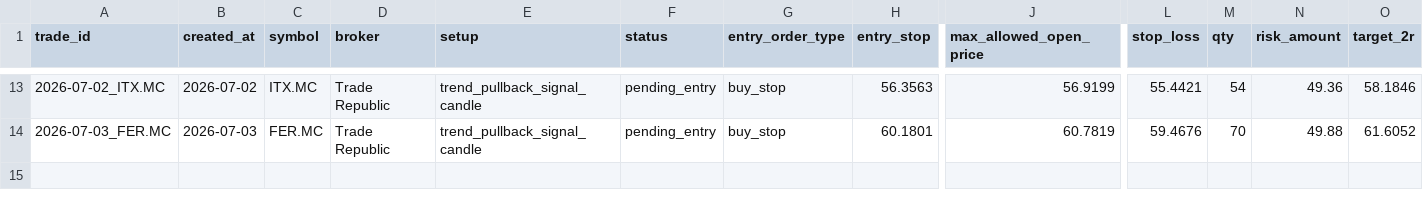
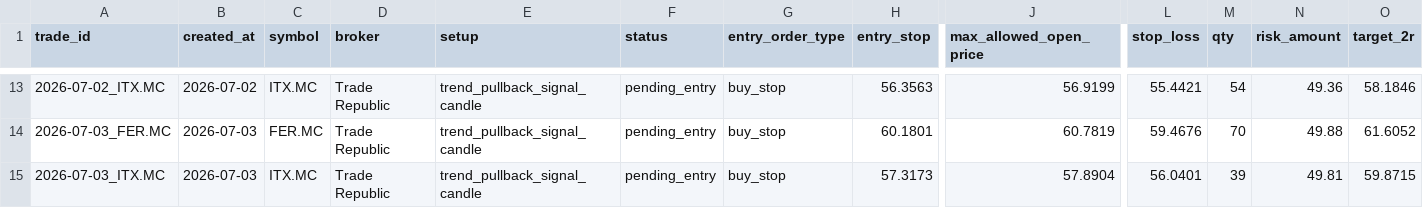
Before and after one commit to xarliev/trading-strategy-dashboard, a CSV file: data/processed/trading_journal.csv, drawn as a sheet; only a part is shown, gaps mark what is left out; rows hold the shown columns only; the diff names each change by its address in the sheet, - before the commit and + after, or states it on an @@ line.

```diff
--- a/data/processed/trading_journal.csv
+++ b/data/processed/trading_journal.csv
+row 15: 2026-07-03_ITX.MC | 2026-07-03 | ITX.MC | Trade Republic | trend_pullback_signal_candle | pending_entry | buy_stop | 57.3173 | 57.8904 | 56.0401 | 39 | 49.81 | 59.8715
```
Also changed, not shown: data/processed/scan_diagnostics_latest.csv, data/processed/signals_latest.csv, 7 other files.
